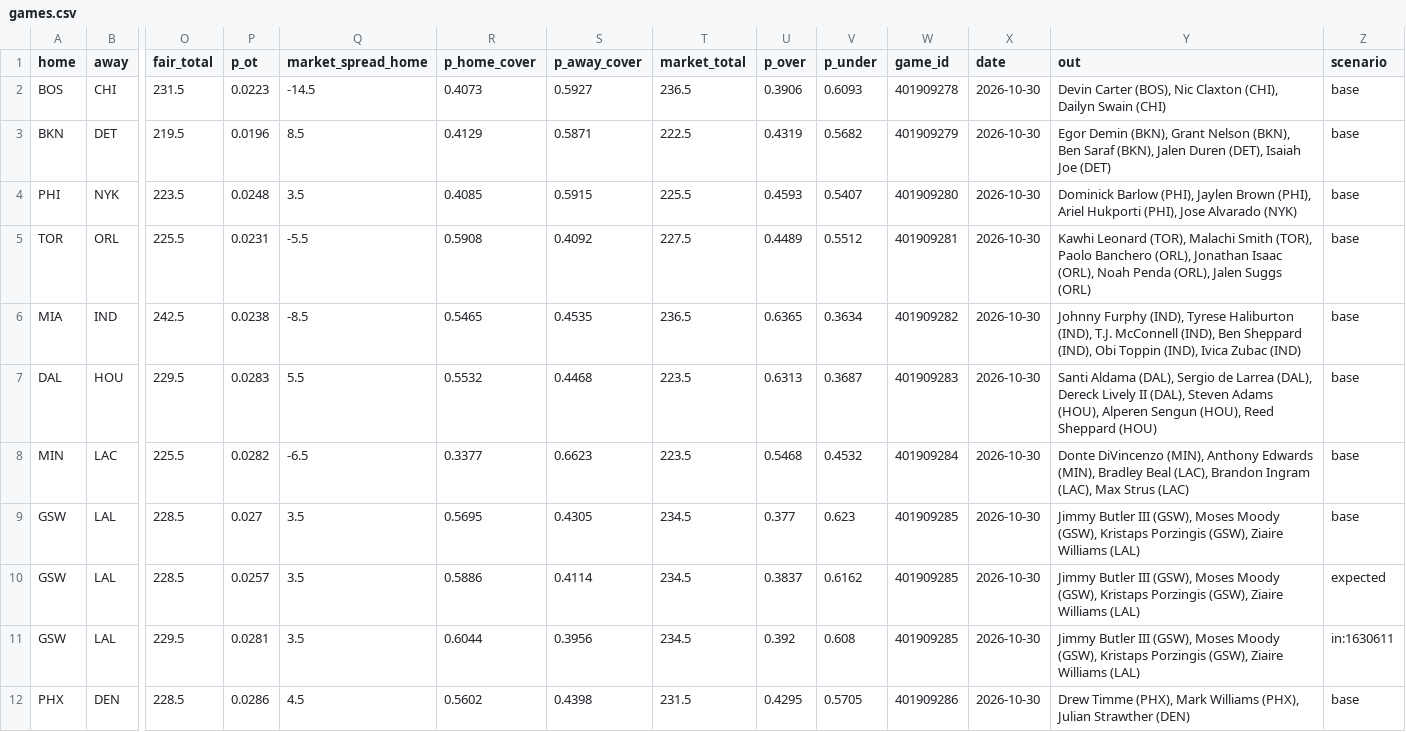
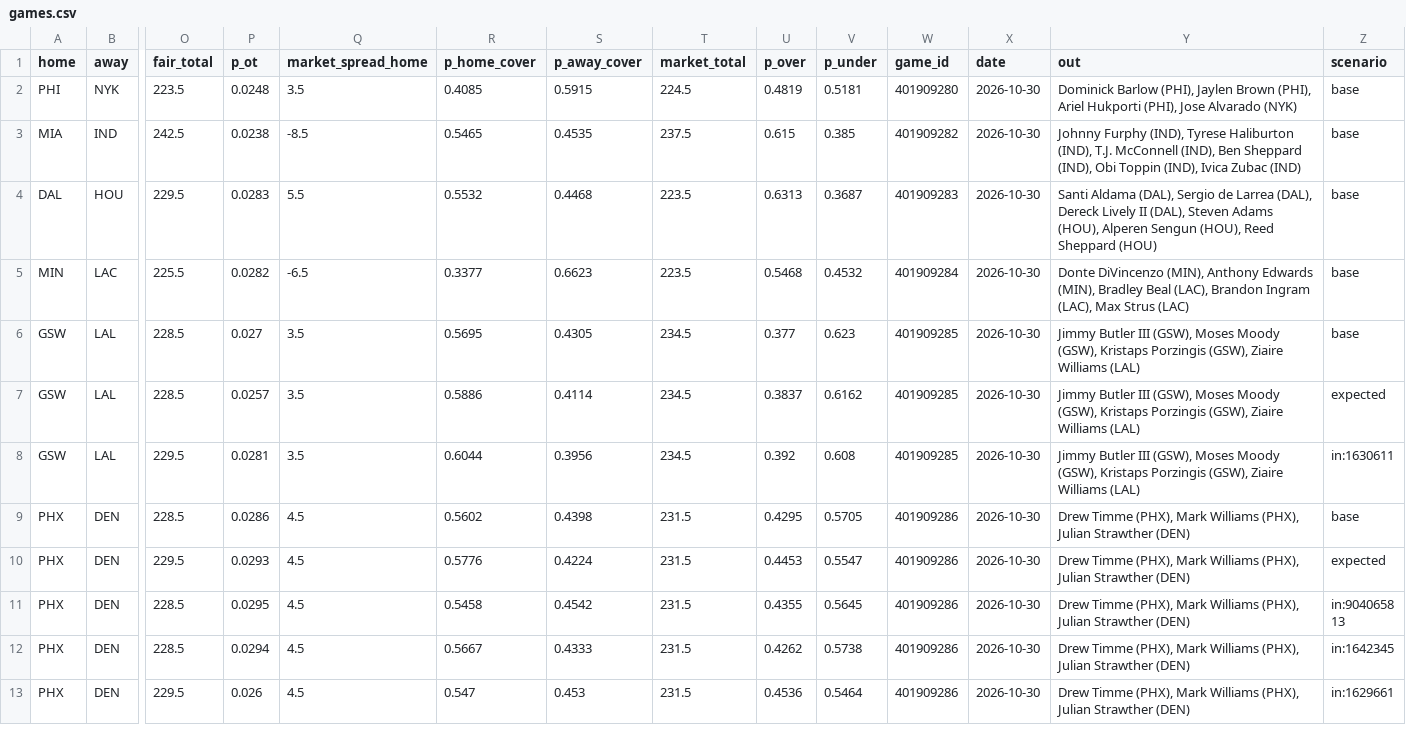
Before and after one commit to shreyaslamba2004-svg/NBA, a CSV file: output/2026-10-30/games.csv, drawn as a sheet; only a part is shown, gaps mark what is left out; the shorter side is filled out with more unchanged rows; removed rows and columns are numbered as before the commit, all else as after; rows hold the shown columns only; the diff names each change by its address in the sheet, - before the commit and + after, or states it on an @@ line.

```diff
--- a/output/2026-10-30/games.csv
+++ b/output/2026-10-30/games.csv
-row 2: BOS | CHI | 231.5 | 0.0223 | -14.5 | 0.4073 | 0.5927 | 236.5 | 0.3906 | 0.6093 | 401909278 | 2026-10-30 | Devin Carter (BOS), Nic Claxton (CHI), Dailyn Swain (CHI) | base
-row 3: BKN | DET | 219.5 | 0.0196 | 8.5 | 0.4129 | 0.5871 | 222.5 | 0.4319 | 0.5682 | 401909279 | 2026-10-30 | Egor Demin (BKN), Grant Nelson (BKN), Ben Saraf (BKN), Jalen Duren (DET), Isaiah Joe (DET) | base
-T2 (market_total): 225.5
+T2 (market_total): 224.5
-U2 (p_over): 0.4593
+U2 (p_over): 0.4819
-V2 (p_under): 0.5407
+V2 (p_under): 0.5181
-row 5: TOR | ORL | 225.5 | 0.0231 | -5.5 | 0.5908 | 0.4092 | 227.5 | 0.4489 | 0.5512 | 401909281 | 2026-10-30 | Kawhi Leonard (TOR), Malachi Smith (TOR), Paolo Banchero (ORL), Jonathan Isaac (ORL), Noah Penda (ORL), Jalen Suggs (ORL) | base
-T3 (market_total): 236.5
+T3 (market_total): 237.5
-U3 (p_over): 0.6365
+U3 (p_over): 0.615
-V3 (p_under): 0.3634
+V3 (p_under): 0.385
```
Also changed, not shown: logs/market/game_lines/2026-10-30.csv, logs/projections/2026-10-30_games.csv, 16 other files.
